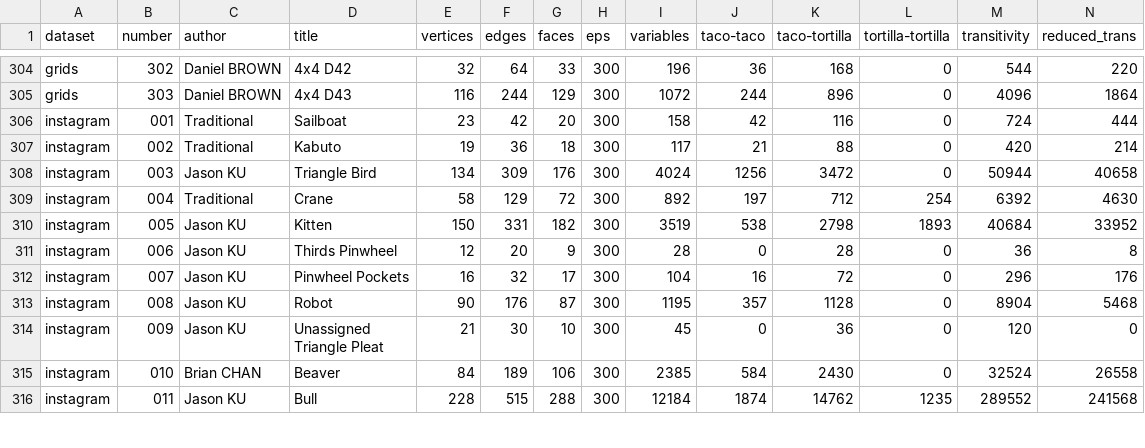
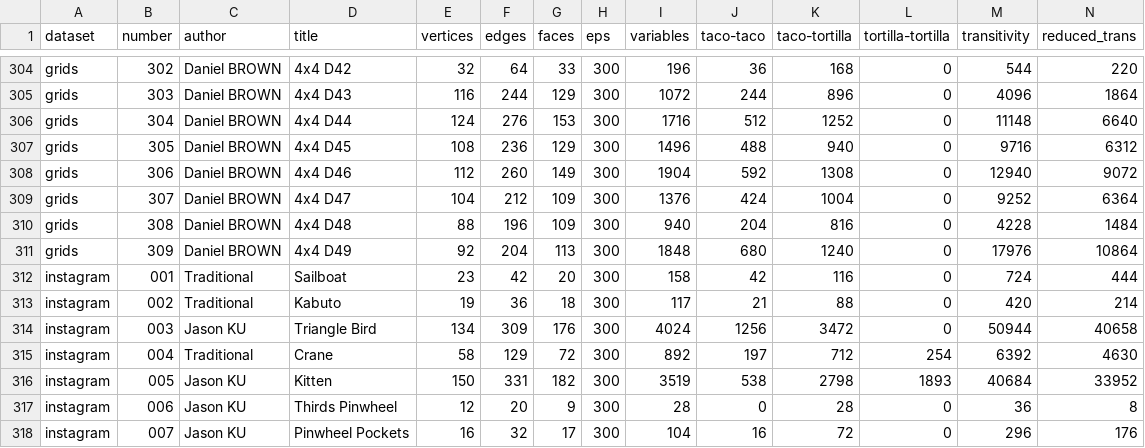
Before and after one commit to origamimagiro/flat-folder, a CSV file: examples/examples_data.csv, drawn as a sheet; only a part is shown, gaps mark what is left out; the shorter side is filled out with more unchanged rows; rows hold the shown columns only; the diff names each change by its address in the sheet, - before the commit and + after, or states it on an @@ line.

Commit message:
new examples data

```diff
--- a/examples/examples_data.csv
+++ b/examples/examples_data.csv
+row 306: grids | 304 | Daniel BROWN | 4x4 D44 | 124 | 276 | 153 | 300 | 1716 | 512 | 1252 | 0 | 11148 | 6640
+row 307: grids | 305 | Daniel BROWN | 4x4 D45 | 108 | 236 | 129 | 300 | 1496 | 488 | 940 | 0 | 9716 | 6312
+row 308: grids | 306 | Daniel BROWN | 4x4 D46 | 112 | 260 | 149 | 300 | 1904 | 592 | 1308 | 0 | 12940 | 9072
+row 309: grids | 307 | Daniel BROWN | 4x4 D47 | 104 | 212 | 109 | 300 | 1376 | 424 | 1004 | 0 | 9252 | 6364
+row 310: grids | 308 | Daniel BROWN | 4x4 D48 | 88 | 196 | 109 | 300 | 940 | 204 | 816 | 0 | 4228 | 1484
+row 311: grids | 309 | Daniel BROWN | 4x4 D49 | 92 | 204 | 113 | 300 | 1848 | 680 | 1240 | 0 | 17976 | 10864
```
